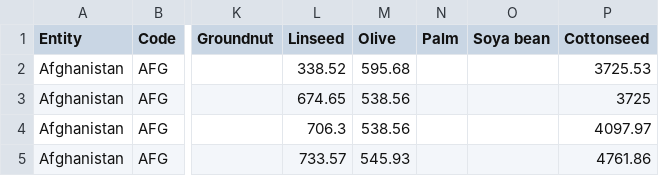
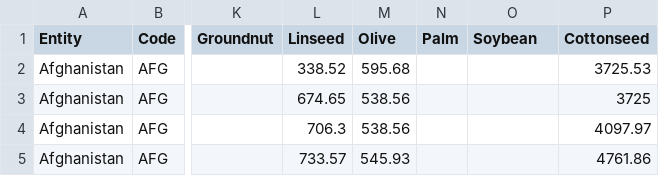
Before and after one commit to JorenMel/InfVis, a CSV file: Datasets/vegetable-oil-production.csv, drawn as a sheet; only a part is shown, gaps mark what is left out; the diff names each change by its address in the sheet, - before the commit and + after, or states it on an @@ line.

Commit message:
soybean

```diff
--- a/Datasets/vegetable-oil-production.csv
+++ b/Datasets/vegetable-oil-production.csv
-O1: Soya bean
+O1: Soybean
```
